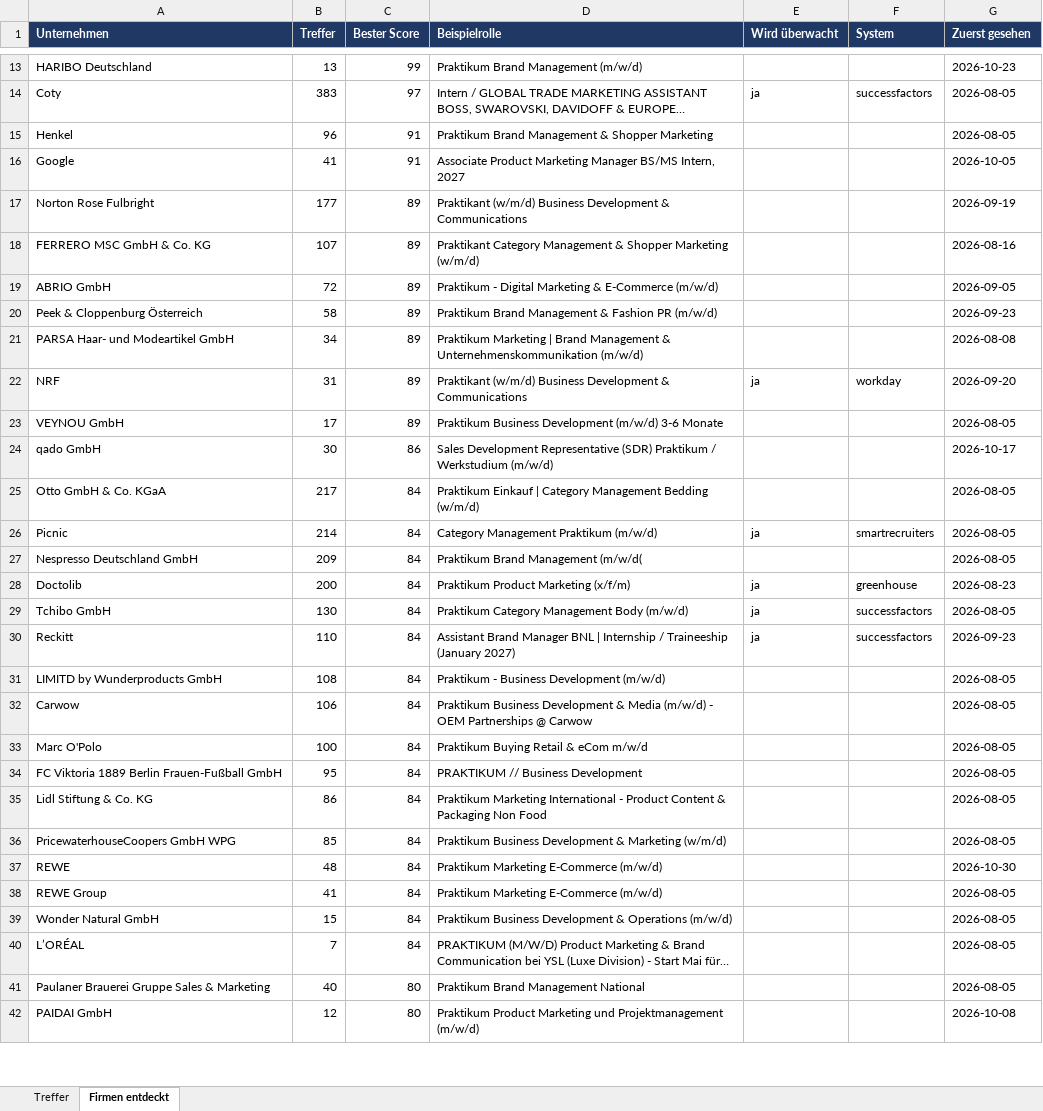
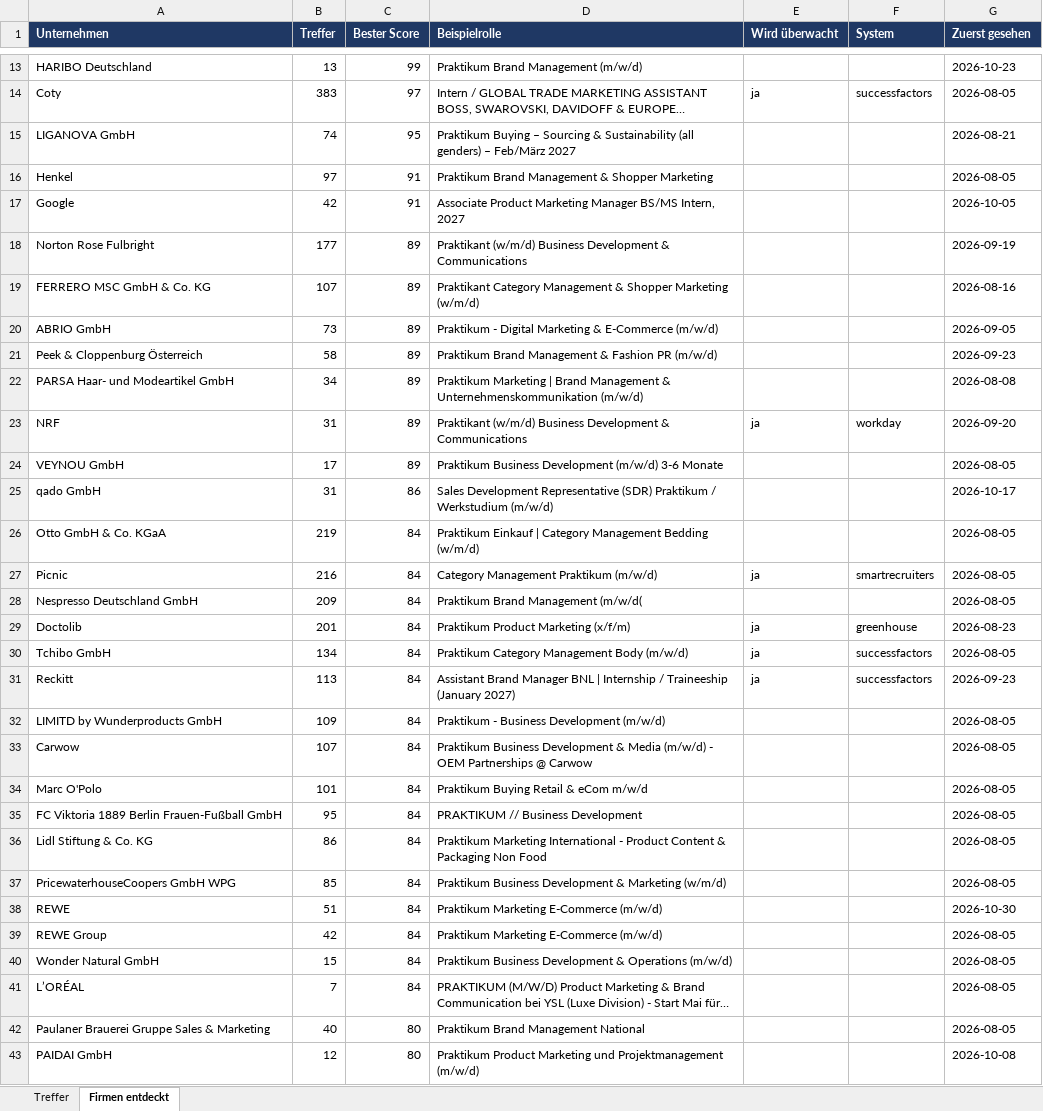
Before and after one commit to MathisKrug/Praktikum-Suchagent, an Excel workbook: docs/praktika.xlsx, sheet Firmen entdeckt, drawn as a sheet; only a part is shown, gaps mark what is left out; long unchanged cells end in …; values as stored, in another font and other column widths than the file's, no borders; addresses are those after the commit; the diff covers the shown part only; the diff names each change by its address in the sheet, - before the commit and + after, or states it on an @@ line.

```diff
--- a/docs/praktika.xlsx (sheet Firmen entdeckt)
+++ b/docs/praktika.xlsx (sheet Firmen entdeckt)
+row 15: LIGANOVA GmbH | 74 | 95 | Praktikum Buying – Sourcing & Sustainability (all genders) – Feb/März 2027 |  |  | 2026-08-21
-B16 (Treffer): 96
+B16 (Treffer): 97
-B17 (Treffer): 41
+B17 (Treffer): 42
-B20 (Treffer): 72
+B20 (Treffer): 73
-B25 (Treffer): 30
+B25 (Treffer): 31
-B26 (Treffer): 217
+B26 (Treffer): 219
-B27 (Treffer): 214
+B27 (Treffer): 216
-B29 (Treffer): 200
+B29 (Treffer): 201
-B30 (Treffer): 130
+B30 (Treffer): 134
-B31 (Treffer): 110
+B31 (Treffer): 113
-B32 (Treffer): 108
+B32 (Treffer): 109
-B33 (Treffer): 106
+B33 (Treffer): 107
-B34 (Treffer): 100
+B34 (Treffer): 101
-B38 (Treffer): 48
+B38 (Treffer): 51
-B39 (Treffer): 41
+B39 (Treffer): 42
```
Also changed, not shown: 1 removed row and 32 edited cells elsewhere in this sheet, sheet Treffer, 2 other files.
